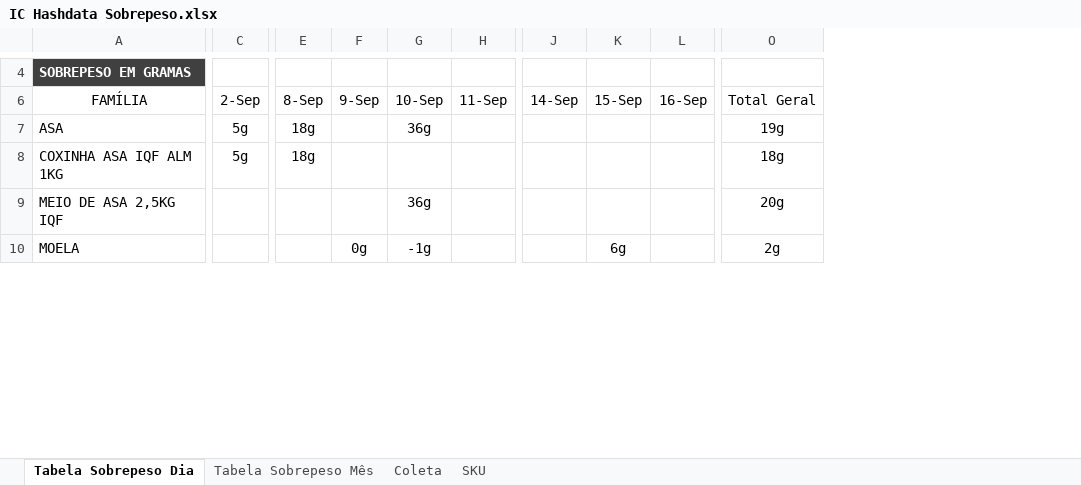
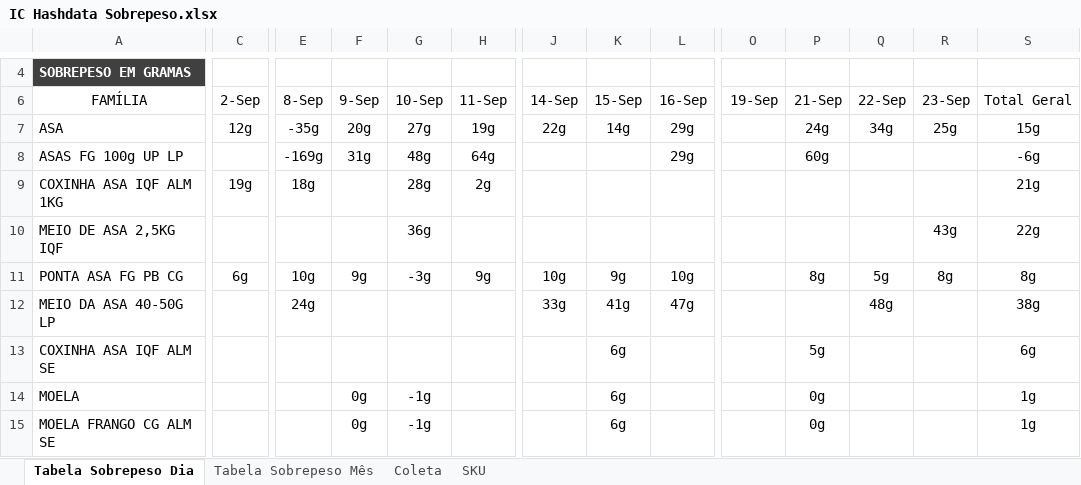
Before and after one commit to hpferraz/calculadora-rendimento, an Excel workbook: IC Hashdata Sobrepeso.xlsx, sheet Tabela Sobrepeso Dia, drawn as a sheet; only a part is shown, gaps mark what is left out; values as stored, in another font and other column widths than the file's, no borders; charts and pictures and conditional formats not drawn; addresses are those after the commit; rows hold the shown columns only; the diff covers the shown part only; the diff names each change by its address in the sheet, - before the commit and + after, or states it on an @@ line.

```diff
--- a/IC Hashdata Sobrepeso.xlsx (sheet Tabela Sobrepeso Dia)
+++ b/IC Hashdata Sobrepeso.xlsx (sheet Tabela Sobrepeso Dia)
+column O (19-Sep), empty
+column P (21-Sep), row 7: 24g; row 14: 0g
+column Q (22-Sep), row 7: 34g
+column R (23-Sep), row 7: 25g; row 10: 43g
-C7 (2-Sep): 5g
+C7 (2-Sep): 12g
-E7 (8-Sep): 18g
+E7 (8-Sep): -35g
-F7 (9-Sep): (empty)
+F7 (9-Sep): 20g
-G7 (10-Sep): 36g
+G7 (10-Sep): 27g
-H7 (11-Sep): (empty)
+H7 (11-Sep): 19g
-J7 (14-Sep): (empty)
+J7 (14-Sep): 22g
-K7 (15-Sep): (empty)
+K7 (15-Sep): 14g
-L7 (16-Sep): (empty)
+L7 (16-Sep): 29g
-S7 (Total Geral): 19g
+S7 (Total Geral): 15g
+row 8: ASAS FG 100g UP LP |  | -169g | 31g | 48g | 64g |  |  | 29g |  | 60g |  |  | -6g
-C9 (2-Sep): 5g
+C9 (2-Sep): 19g
-G9 (10-Sep): (empty)
+G9 (10-Sep): 28g
-H9 (11-Sep): (empty)
+H9 (11-Sep): 2g
-S9 (Total Geral): 18g
+S9 (Total Geral): 21g
-S10 (Total Geral): 20g
+S10 (Total Geral): 22g
+row 11: PONTA ASA FG PB CG | 6g | 10g | 9g | -3g | 9g | 10g | 9g | 10g |  | 8g | 5g | 8g | 8g
+row 12: MEIO DA ASA 40-50G LP |  | 24g |  |  |  | 33g | 41g | 47g |  |  | 48g |  | 38g
+row 13: COXINHA ASA IQF ALM SE |  |  |  |  |  |  | 6g |  |  | 5g |  |  | 6g
-S14 (Total Geral): 2g
+S14 (Total Geral): 1g
+row 15: MOELA FRANGO CG ALM SE |  |  | 0g | -1g |  |  | 6g |  |  | 0g |  |  | 1g
```
Also changed, not shown: 8 added rows, 1 removed row and 157 edited cells elsewhere in this sheet, sheet Coleta, sheet Tabela Sobrepeso Mês, hidden cells, IC Hashdata Area Quente.xlsx, IC Hashdata Sala Cortes.xlsx.
